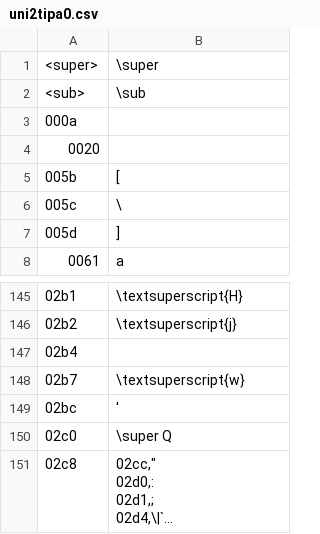
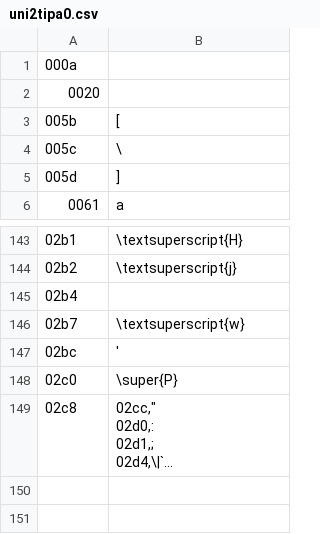
Before and after one commit to t92jp/ipa2tipa, a CSV file: uni2tipa0.csv, drawn as a sheet; only a part is shown, gaps mark what is left out; long unchanged cells end in …; removed rows and columns are numbered as before the commit, all else as after; the diff names each change by its address in the sheet, - before the commit and + after, or states it on an @@ line.

```diff
--- a/uni2tipa0.csv
+++ b/uni2tipa0.csv
-row 1: <super> | \super
-row 2: <sub> | \sub
-B148: \super Q
+B148: \super{P}
```
Also changed, not shown: uni2tipa1.csv, 2 other files.
